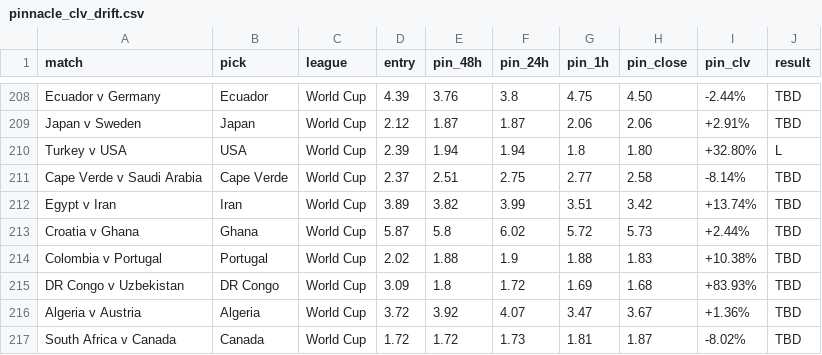
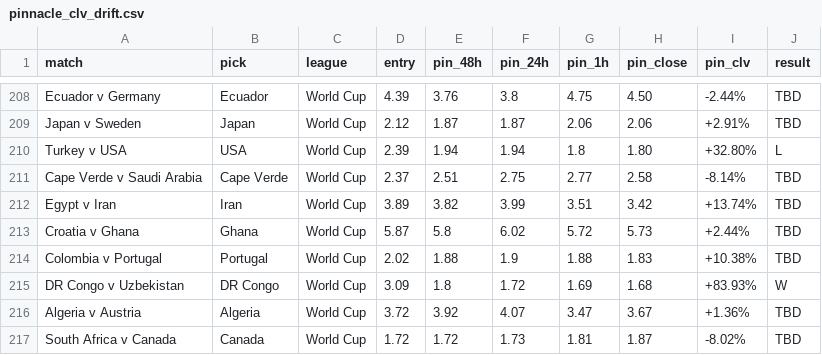
Before and after one commit to Rodzzinho/gamebreaker-clv-proof, a CSV file: pinnacle_clv_drift.csv, drawn as a sheet; only a part is shown, gaps mark what is left out.

Commit message:
Update DR Congo v Uzbekistan result: W (3-1)

```diff
--- a/pinnacle_clv_drift.csv
+++ b/pinnacle_clv_drift.csv
@@ -214,3 +214,3 @@ Croatia v Ghana,Ghana,World Cup,5.87,5.8,6.02,5.72,5.73,+2.44%,TBD
 Colombia v Portugal,Portugal,World Cup,2.02,1.88,1.9,1.88,1.83,+10.38%,TBD
-DR Congo v Uzbekistan,DR Congo,World Cup,3.09,1.8,1.72,1.69,1.68,+83.93%,TBD
+DR Congo v Uzbekistan,DR Congo,World Cup,3.09,1.8,1.72,1.69,1.68,+83.93%,W
 Algeria v Austria,Algeria,World Cup,3.72,3.92,4.07,3.47,3.67,+1.36%,TBD
```
